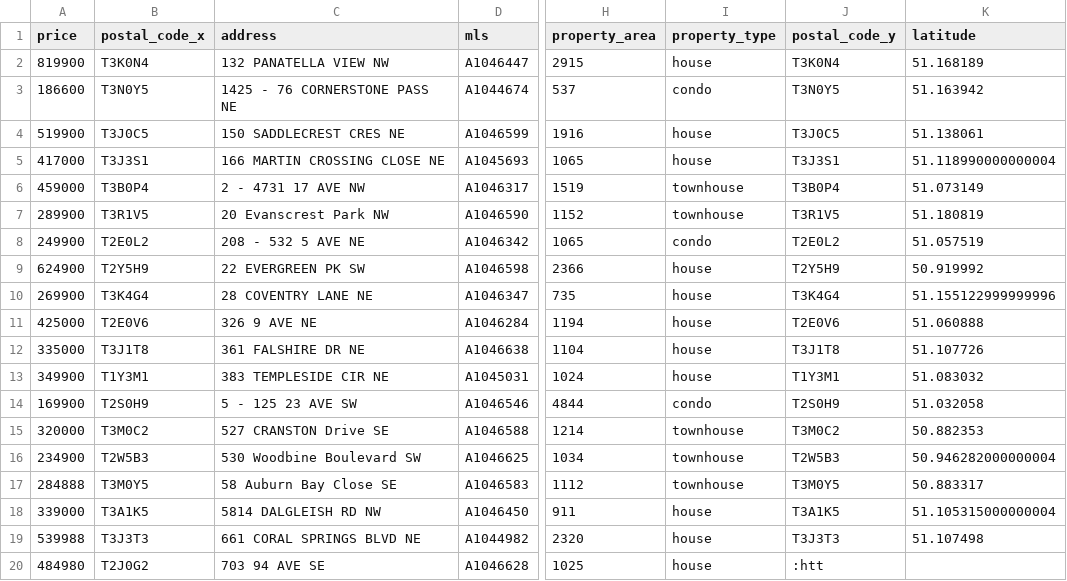
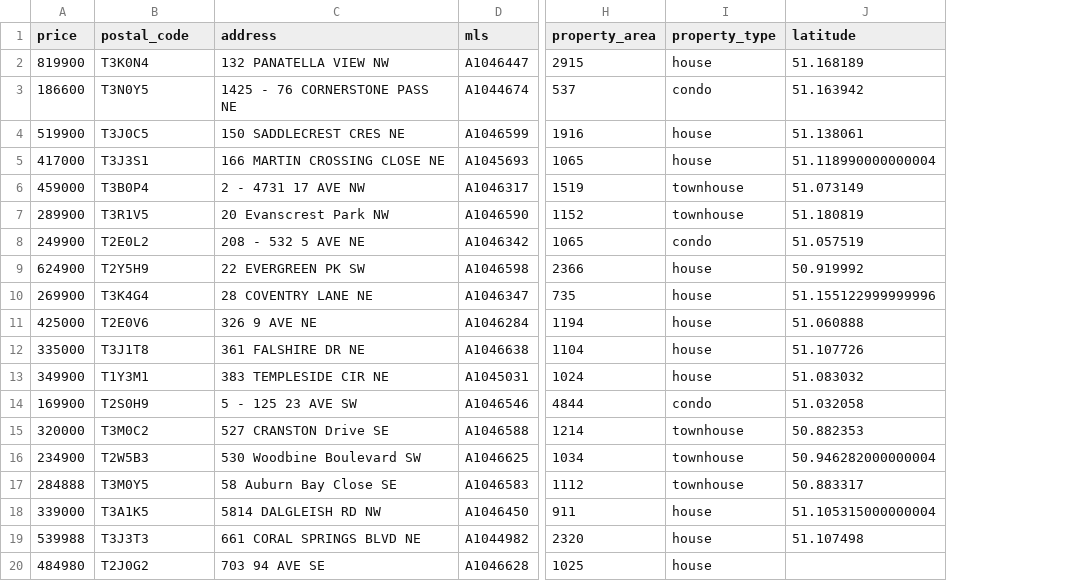
Before and after one commit to sushant822/Getting-House-Details, a CSV file: data/calgary_listings.csv, drawn as a sheet; only a part is shown, gaps mark what is left out; the diff names each change by its address in the sheet, - before the commit and + after, or states it on an @@ line.

```diff
--- a/data/calgary_listings.csv
+++ b/data/calgary_listings.csv
-column J (postal_code_y), rows 2-20: T3K0N4 | T3N0Y5 | T3J0C5 | T3J3S1 | T3B0P4 | T3R1V5 | T2E0L2 | T2Y5H9 | T3K4G4 | T2E0V6 | T3J1T8 | T1Y3M1 | T2S0H9 | T3M0C2 | T2W5B3 | T3M0Y5 | T3A1K5 | T3J3T3 | :htt
-B1: postal_code_x
+B1: postal_code
```
Also changed, not shown: data/calgary_listings-b.csv, 3 other files.
